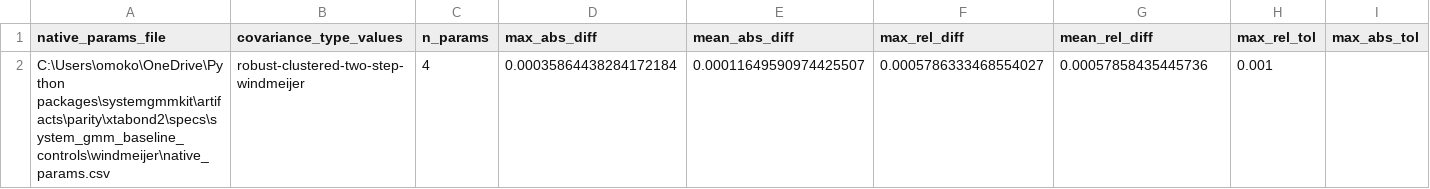
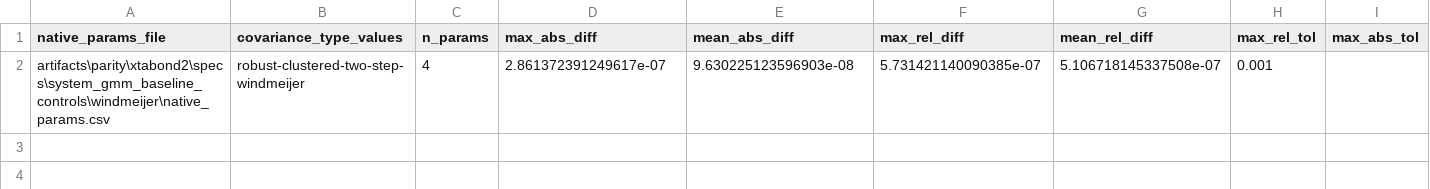
Before and after one commit to Akanom/systemgmmkit, a CSV file: artifacts/parity/xtabond2/native_windmeijer_se_vs_stata_v_summary.csv, drawn as a sheet; only a part is shown; the diff names each change by its address in the sheet, - before the commit and + after, or states it on an @@ line.

Commit message:
Certify three-way System GMM Windmeijer parity

```diff
--- a/artifacts/parity/xtabond2/native_windmeijer_se_vs_stata_v_summary.csv
+++ b/artifacts/parity/xtabond2/native_windmeijer_se_vs_stata_v_summary.csv
-A2 (native_params_file): C:\Users\omoko\OneDrive\Python packages\systemgmmkit\artifacts\parity\xtabond2\specs\system_gmm_baseline_controls\windmeijer\native_params.csv
+A2 (native_params_file): artifacts\parity\xtabond2\specs\system_gmm_baseline_controls\windmeijer\native_params.csv
-D2 (max_abs_diff): 0.00035864438284172184
+D2 (max_abs_diff): 2.861372391249617e-07
-E2 (mean_abs_diff): 0.00011649590974425507
+E2 (mean_abs_diff): 9.630225123596903e-08
-F2 (max_rel_diff): 0.0005786333468554027
+F2 (max_rel_diff): 5.731421140090385e-07
-G2 (mean_rel_diff): 0.00057858435445736
+G2 (mean_rel_diff): 5.106718145337508e-07
```
Also changed, not shown: artifacts/parity/xtabond2/native_windmeijer_se_vs_stata_v.csv, artifacts/parity/xtabond2/specs/system_gmm_baseline_controls/windmeijer/native_params.csv, 22 other files.
